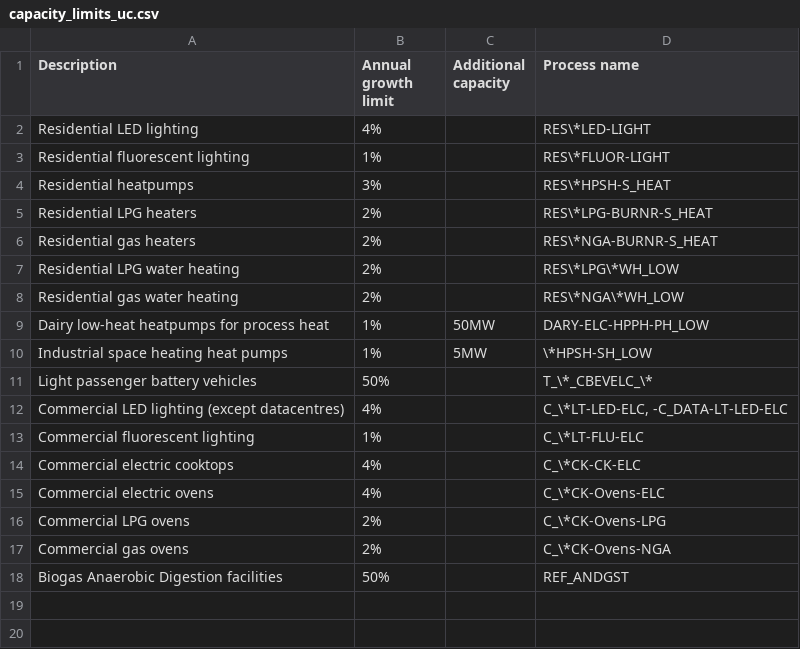
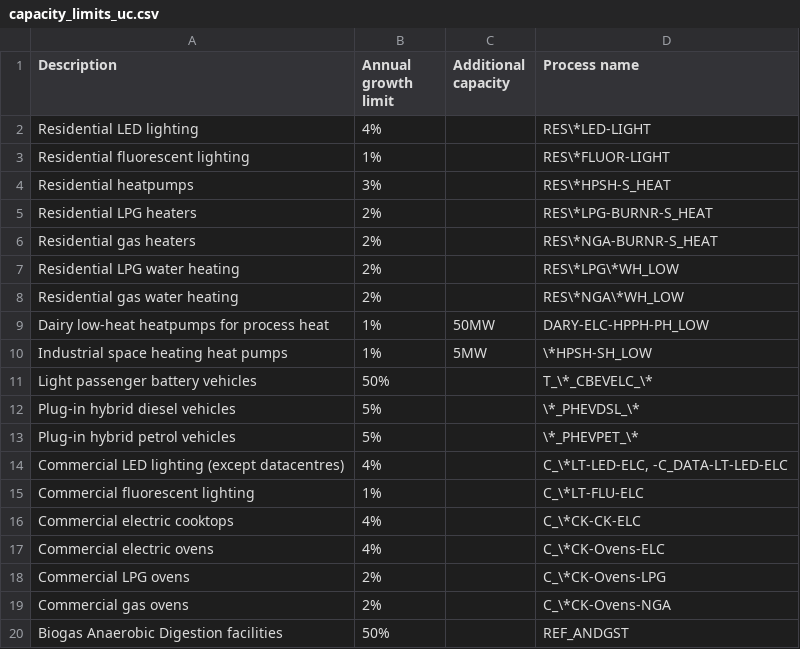
Before and after one commit to EECA-NZ/TIMES-NZ-Model-Files, a CSV file: PREPARE-TIMES-NZ/docs/source/model_methodology/other_constraints/tables/capacity_limits_uc.csv, drawn as a sheet; the diff names each change by its address in the sheet, - before the commit and + after, or states it on an @@ line.

Commit message:
Transport utilisation fix (#277)
Adds a method to gradually shift between empirical and model road transport AFAs, reducing step changes

```diff
--- a/PREPARE-TIMES-NZ/docs/source/model_methodology/other_constraints/tables/capacity_limits_uc.csv
+++ b/PREPARE-TIMES-NZ/docs/source/model_methodology/other_constraints/tables/capacity_limits_uc.csv
+row 12: Plug-in hybrid diesel vehicles | 5% |  | \*_PHEVDSL_\*
+row 13: Plug-in hybrid petrol vehicles | 5% |  | \*_PHEVPET_\*
```
Also changed, not shown: 6 other files.
